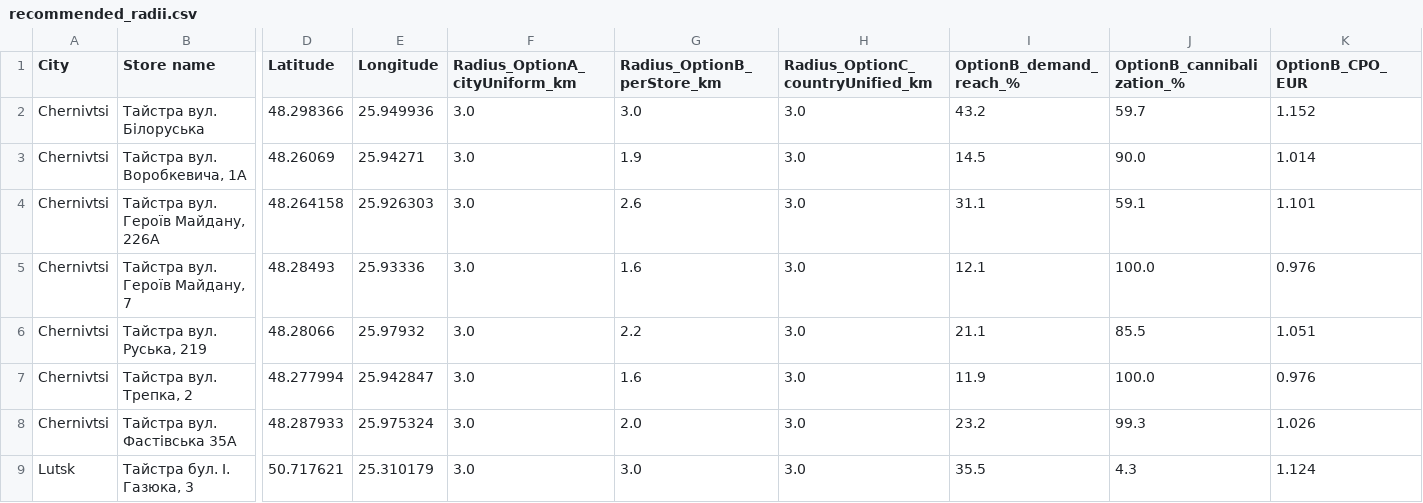
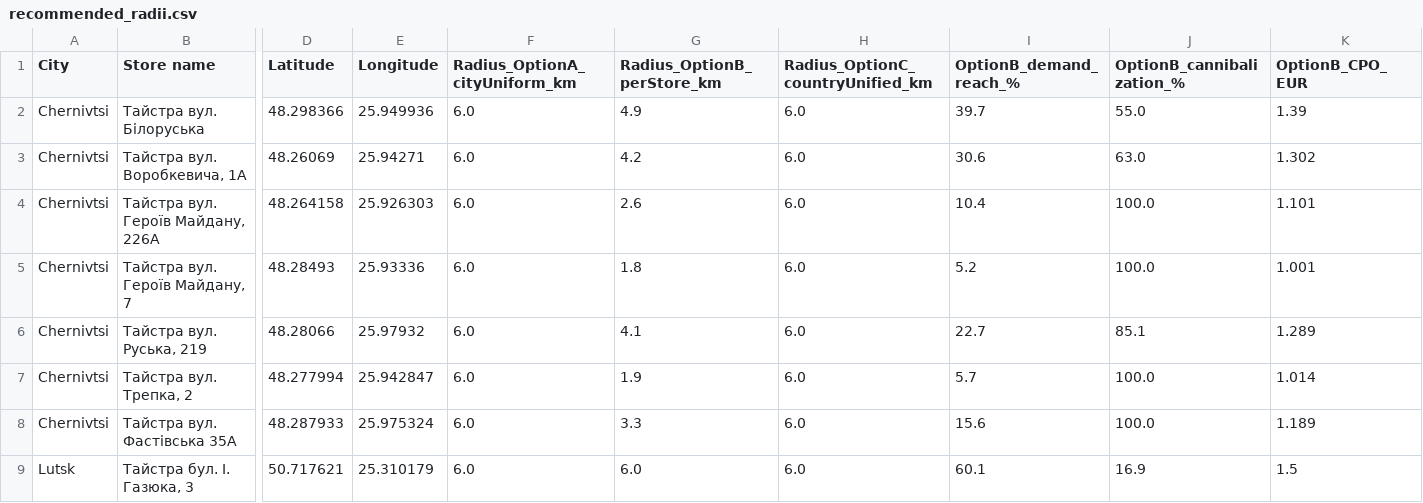
Before and after one commit to mykhailobrynchak-dev/stores-projects, a CSV file: custom-polygons/sources/taistra/recommended_radii.csv, drawn as a sheet; only a part is shown, gaps mark what is left out; the diff covers the shown part only; the diff names each change by its address in the sheet, - before the commit and + after, or states it on an @@ line.

```diff
--- a/custom-polygons/sources/taistra/recommended_radii.csv
+++ b/custom-polygons/sources/taistra/recommended_radii.csv
-F2:F9 (Radius_OptionA_cityUniform_km): 3.0
+F2:F9 (Radius_OptionA_cityUniform_km): 6.0
-G2 (Radius_OptionB_perStore_km): 3.0
+G2 (Radius_OptionB_perStore_km): 4.9
-H2:H9 (Radius_OptionC_countryUnified_km): 3.0
+H2:H9 (Radius_OptionC_countryUnified_km): 6.0
-I2 (OptionB_demand_reach_%): 43.2
+I2 (OptionB_demand_reach_%): 39.7
-J2 (OptionB_cannibalization_%): 59.7
+J2 (OptionB_cannibalization_%): 55.0
-K2 (OptionB_CPO_EUR): 1.152
+K2 (OptionB_CPO_EUR): 1.39
-G3 (Radius_OptionB_perStore_km): 1.9
+G3 (Radius_OptionB_perStore_km): 4.2
-I3 (OptionB_demand_reach_%): 14.5
+I3 (OptionB_demand_reach_%): 30.6
-J3 (OptionB_cannibalization_%): 90.0
+J3 (OptionB_cannibalization_%): 63.0
-K3 (OptionB_CPO_EUR): 1.014
+K3 (OptionB_CPO_EUR): 1.302
-I4 (OptionB_demand_reach_%): 31.1
+I4 (OptionB_demand_reach_%): 10.4
-J4 (OptionB_cannibalization_%): 59.1
+J4 (OptionB_cannibalization_%): 100.0
-G5 (Radius_OptionB_perStore_km): 1.6
+G5 (Radius_OptionB_perStore_km): 1.8
-I5 (OptionB_demand_reach_%): 12.1
+I5 (OptionB_demand_reach_%): 5.2
-K5 (OptionB_CPO_EUR): 0.976
+K5 (OptionB_CPO_EUR): 1.001
-G6 (Radius_OptionB_perStore_km): 2.2
+G6 (Radius_OptionB_perStore_km): 4.1
-I6 (OptionB_demand_reach_%): 21.1
+I6 (OptionB_demand_reach_%): 22.7
-J6 (OptionB_cannibalization_%): 85.5
+J6 (OptionB_cannibalization_%): 85.1
-K6 (OptionB_CPO_EUR): 1.051
+K6 (OptionB_CPO_EUR): 1.289
-G7 (Radius_OptionB_perStore_km): 1.6
+G7 (Radius_OptionB_perStore_km): 1.9
-I7 (OptionB_demand_reach_%): 11.9
+I7 (OptionB_demand_reach_%): 5.7
-K7 (OptionB_CPO_EUR): 0.976
+K7 (OptionB_CPO_EUR): 1.014
-G8 (Radius_OptionB_perStore_km): 2.0
+G8 (Radius_OptionB_perStore_km): 3.3
-I8 (OptionB_demand_reach_%): 23.2
+I8 (OptionB_demand_reach_%): 15.6
-J8 (OptionB_cannibalization_%): 99.3
+J8 (OptionB_cannibalization_%): 100.0
-K8 (OptionB_CPO_EUR): 1.026
+K8 (OptionB_CPO_EUR): 1.189
-G9 (Radius_OptionB_perStore_km): 3.0
+G9 (Radius_OptionB_perStore_km): 6.0
-I9 (OptionB_demand_reach_%): 35.5
+I9 (OptionB_demand_reach_%): 60.1
-J9 (OptionB_cannibalization_%): 4.3
+J9 (OptionB_cannibalization_%): 16.9
-K9 (OptionB_CPO_EUR): 1.124
+K9 (OptionB_CPO_EUR): 1.5
```
Also changed, not shown: 77 edited cells elsewhere in this file, 14 other files.
